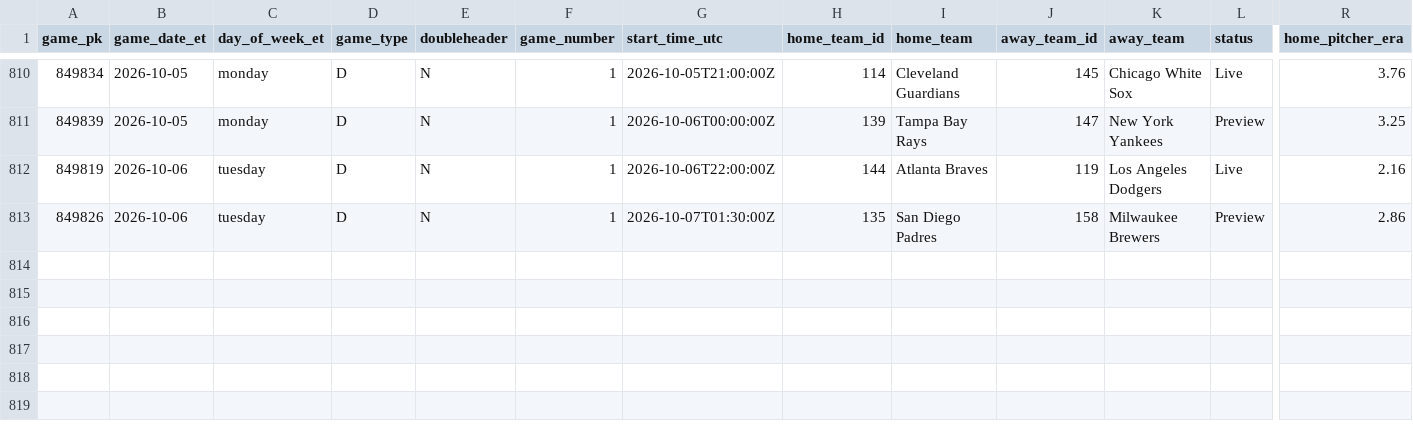
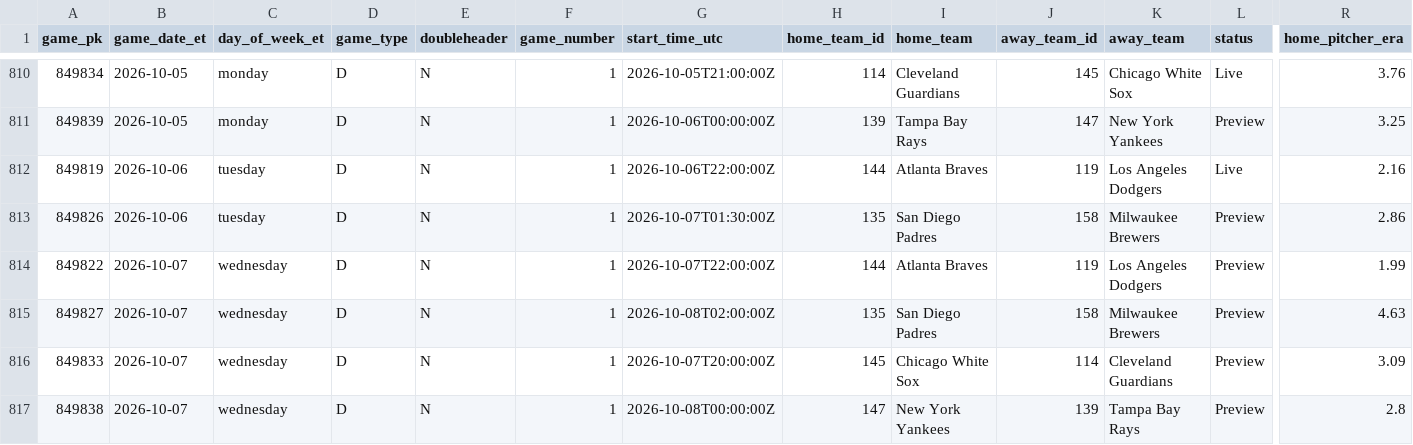
Before and after one commit to gitchrisqueen/panthera, a CSV file: data/games/games.csv, drawn as a sheet; only a part is shown, gaps mark what is left out; rows hold the shown columns only; the diff names each change by its address in the sheet, - before the commit and + after, or states it on an @@ line.

```diff
--- a/data/games/games.csv
+++ b/data/games/games.csv
+row 814: 849822 | 2026-10-07 | wednesday | D | N | 1 | 2026-10-07T22:00:00Z | 144 | Atlanta Braves | 119 | Los Angeles Dodgers | Preview | 1.99
+row 815: 849827 | 2026-10-07 | wednesday | D | N | 1 | 2026-10-08T02:00:00Z | 135 | San Diego Padres | 158 | Milwaukee Brewers | Preview | 4.63
+row 816: 849833 | 2026-10-07 | wednesday | D | N | 1 | 2026-10-07T20:00:00Z | 145 | Chicago White Sox | 114 | Cleveland Guardians | Preview | 3.09
+row 817: 849838 | 2026-10-07 | wednesday | D | N | 1 | 2026-10-08T00:00:00Z | 147 | New York Yankees | 139 | Tampa Bay Rays | Preview | 2.8
```
Also changed, not shown: data/odds/credit_log.csv, data/picks/passes.csv, 6 other files.
